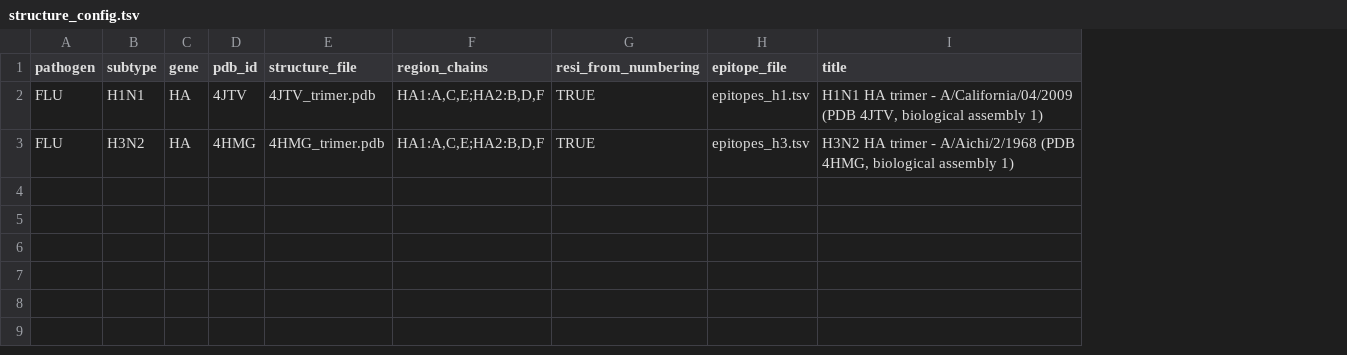
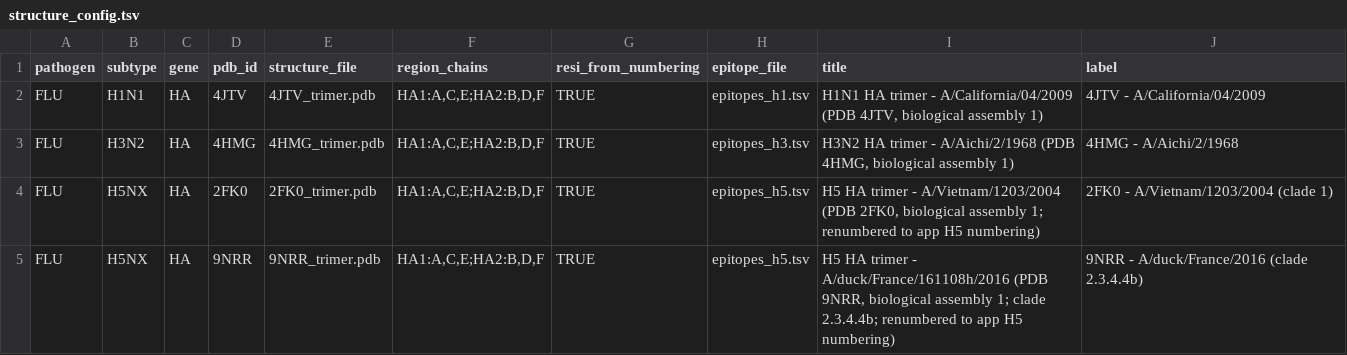
Before and after one commit to LeiLi-Uchicago/RVEAtlas, a TSV file: www/structures/structure_config.tsv, drawn as a sheet; the diff names each change by its address in the sheet, - before the commit and + after, or states it on an @@ line.

Commit message:
structure for H5

```diff
--- a/www/structures/structure_config.tsv
+++ b/www/structures/structure_config.tsv
+column J (label), rows 2-3: 4JTV - A/California/04/2009 | 4HMG - A/Aichi/2/1968
+row 4: FLU | H5NX | HA | 2FK0 | 2FK0_trimer.pdb | HA1:A,C,E;HA2:B,D,F | TRUE | epitopes_h5.tsv | H5 HA trimer - A/Vietnam/1203/2004 (PDB 2FK0, biological assembly 1; renumbered to app H5 numbering) | 2FK0 - A/Vietnam/1203/2004 (clade 1)
+row 5: FLU | H5NX | HA | 9NRR | 9NRR_trimer.pdb | HA1:A,C,E;HA2:B,D,F | TRUE | epitopes_h5.tsv | H5 HA trimer - A/duck/France/161108h/2016 (PDB 9NRR, biological assembly 1; clade 2.3.4.4b; renumbered to app H5 numbering) | 9NRR - A/duck/France/2016 (clade 2.3.4.4b)
```
Also changed, not shown: 8 other files.
